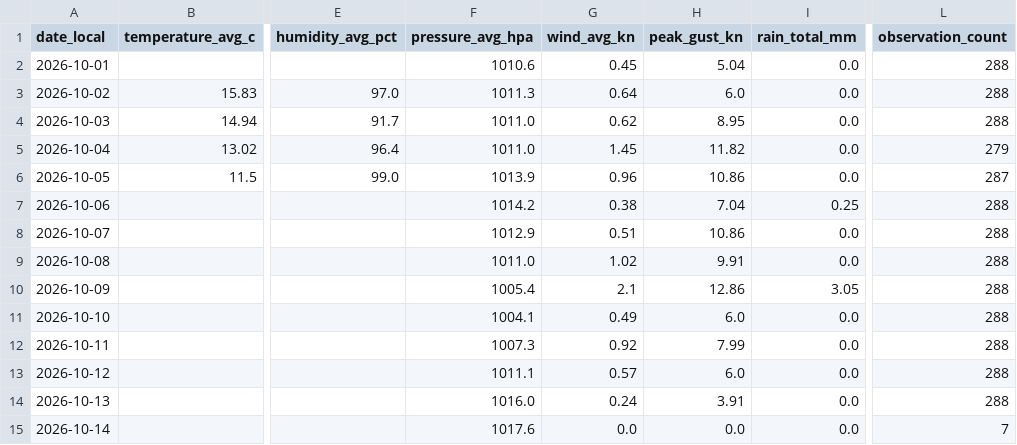
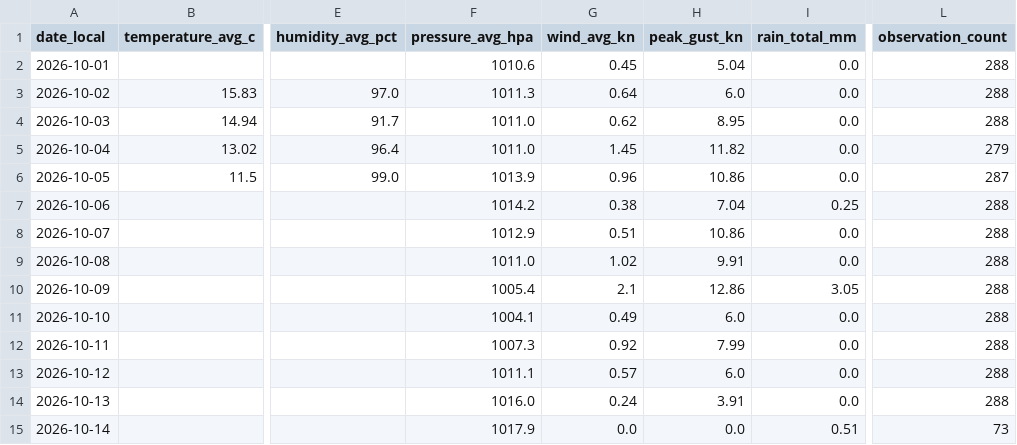
Before and after one commit to TrentinP/brambley-weather, a CSV file: data/daily/2026-10.csv, drawn as a sheet; only a part is shown, gaps mark what is left out; the diff names each change by its address in the sheet, - before the commit and + after, or states it on an @@ line.

```diff
--- a/data/daily/2026-10.csv
+++ b/data/daily/2026-10.csv
-F15 (pressure_avg_hpa): 1017.6
+F15 (pressure_avg_hpa): 1017.9
-I15 (rain_total_mm): 0.0
+I15 (rain_total_mm): 0.51
-L15 (observation_count): 7
+L15 (observation_count): 73
```
Also changed, not shown: 3 other files.
